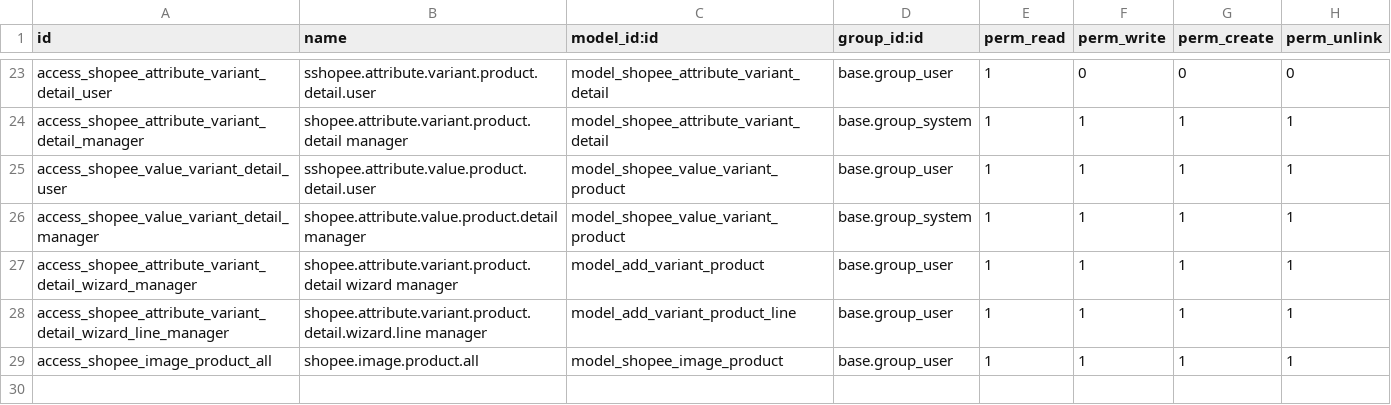
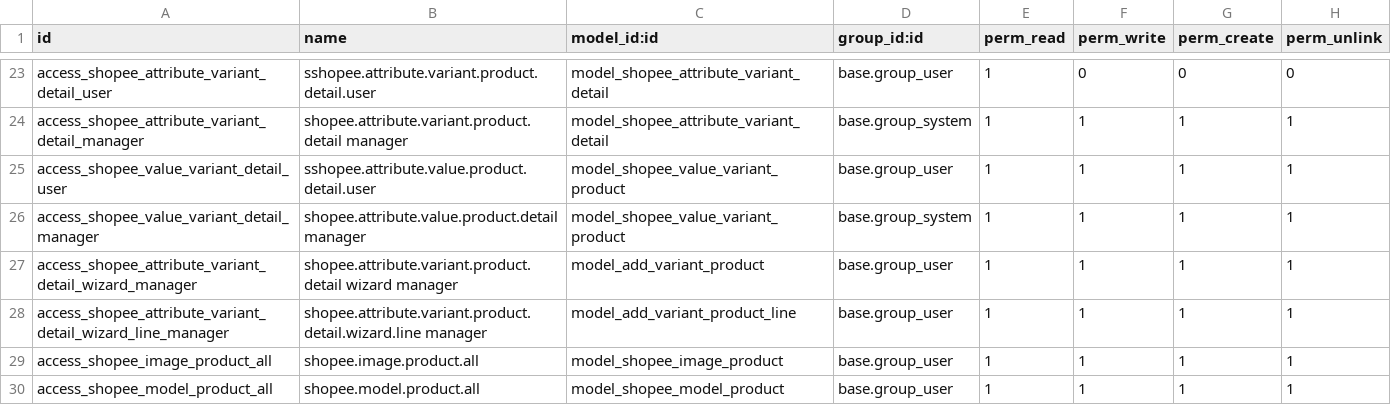
Before and after one commit to intisoft22/2023-Connectin, a CSV file: mh_shopee_product_sync/security/ir.model.access.csv, drawn as a sheet; only a part is shown, gaps mark what is left out; the diff names each change by its address in the sheet, - before the commit and + after, or states it on an @@ line.

Commit message:
update product
update product

```diff
--- a/mh_shopee_product_sync/security/ir.model.access.csv
+++ b/mh_shopee_product_sync/security/ir.model.access.csv
+row 30: access_shopee_model_product_all | shopee.model.product.all | model_shopee_model_product | base.group_user | 1 | 1 | 1 | 1
```
Also changed, not shown: 5 other files.
